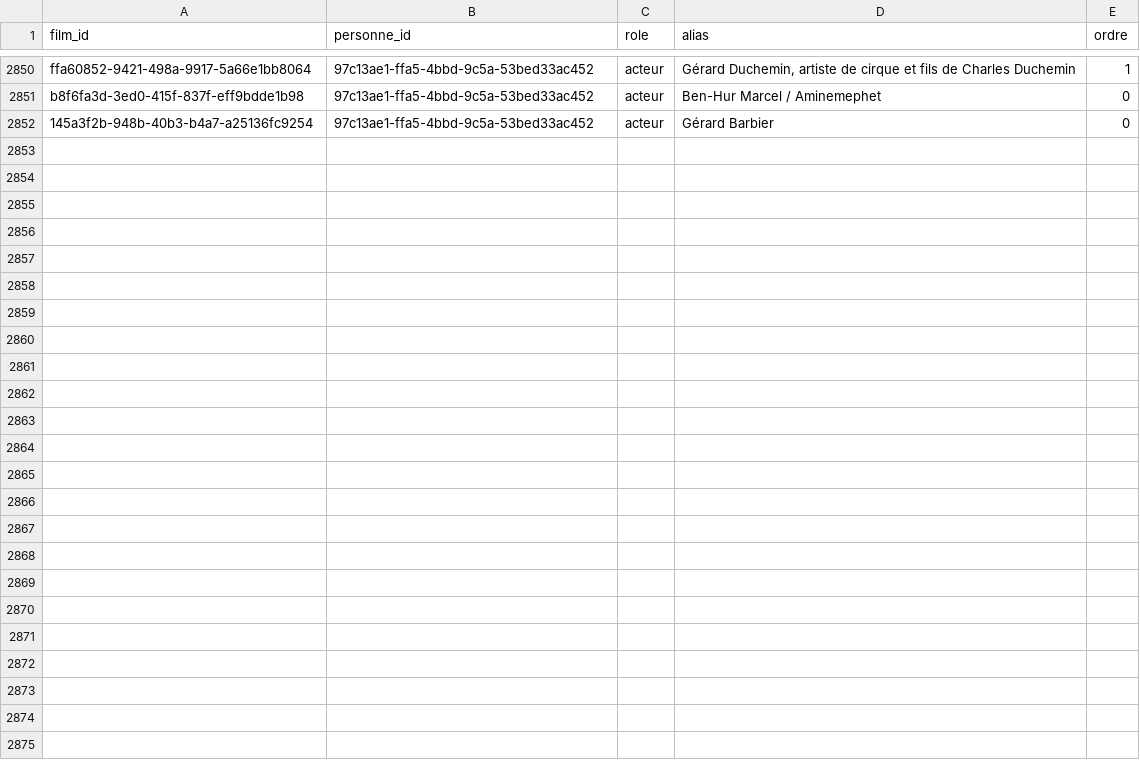
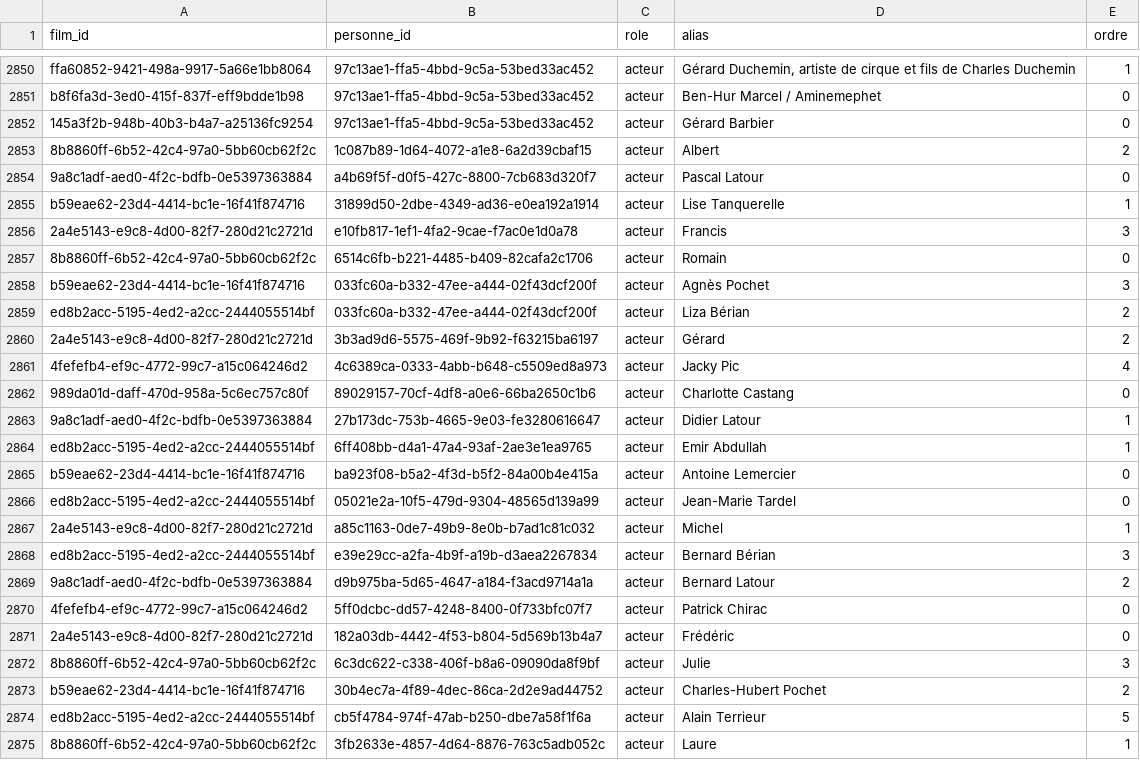
Before and after one commit to medina474/cinema-supabase, a CSV file: data/equipes.csv, drawn as a sheet; only a part is shown, gaps mark what is left out; the diff names each change by its address in the sheet, - before the commit and + after, or states it on an @@ line.

```diff
--- a/data/equipes.csv
+++ b/data/equipes.csv
+row 2853: 8b8860ff-6b52-42c4-97a0-5bb60cb62f2c | 1c087b89-1d64-4072-a1e8-6a2d39cbaf15 | acteur | Albert | 2
+row 2854: 9a8c1adf-aed0-4f2c-bdfb-0e5397363884 | a4b69f5f-d0f5-427c-8800-7cb683d320f7 | acteur | Pascal Latour | 0
+row 2855: b59eae62-23d4-4414-bc1e-16f41f874716 | 31899d50-2dbe-4349-ad36-e0ea192a1914 | acteur | Lise Tanquerelle | 1
+row 2856: 2a4e5143-e9c8-4d00-82f7-280d21c2721d | e10fb817-1ef1-4fa2-9cae-f7ac0e1d0a78 | acteur | Francis | 3
+row 2857: 8b8860ff-6b52-42c4-97a0-5bb60cb62f2c | 6514c6fb-b221-4485-b409-82cafa2c1706 | acteur | Romain | 0
+row 2858: b59eae62-23d4-4414-bc1e-16f41f874716 | 033fc60a-b332-47ee-a444-02f43dcf200f | acteur | Agnès Pochet | 3
+row 2859: ed8b2acc-5195-4ed2-a2cc-2444055514bf | 033fc60a-b332-47ee-a444-02f43dcf200f | acteur | Liza Bérian | 2
+row 2860: 2a4e5143-e9c8-4d00-82f7-280d21c2721d | 3b3ad9d6-5575-469f-9b92-f63215ba6197 | acteur | Gérard | 2
+row 2861: 4fefefb4-ef9c-4772-99c7-a15c064246d2 | 4c6389ca-0333-4abb-b648-c5509ed8a973 | acteur | Jacky Pic | 4
+row 2862: 989da01d-daff-470d-958a-5c6ec757c80f | 89029157-70cf-4df8-a0e6-66ba2650c1b6 | acteur | Charlotte Castang | 0
+row 2863: 9a8c1adf-aed0-4f2c-bdfb-0e5397363884 | 27b173dc-753b-4665-9e03-fe3280616647 | acteur | Didier Latour | 1
+row 2864: ed8b2acc-5195-4ed2-a2cc-2444055514bf | 6ff408bb-d4a1-47a4-93af-2ae3e1ea9765 | acteur | Emir Abdullah | 1
+row 2865: b59eae62-23d4-4414-bc1e-16f41f874716 | ba923f08-b5a2-4f3d-b5f2-84a00b4e415a | acteur | Antoine Lemercier | 0
+row 2866: ed8b2acc-5195-4ed2-a2cc-2444055514bf | 05021e2a-10f5-479d-9304-48565d139a99 | acteur | Jean-Marie Tardel | 0
+row 2867: 2a4e5143-e9c8-4d00-82f7-280d21c2721d | a85c1163-0de7-49b9-8e0b-b7ad1c81c032 | acteur | Michel | 1
+row 2868: ed8b2acc-5195-4ed2-a2cc-2444055514bf | e39e29cc-a2fa-4b9f-a19b-d3aea2267834 | acteur | Bernard Bérian | 3
+row 2869: 9a8c1adf-aed0-4f2c-bdfb-0e5397363884 | d9b975ba-5d65-4647-a184-f3acd9714a1a | acteur | Bernard Latour | 2
+row 2870: 4fefefb4-ef9c-4772-99c7-a15c064246d2 | 5ff0dcbc-dd57-4248-8400-0f733bfc07f7 | acteur | Patrick Chirac | 0
+row 2871: 2a4e5143-e9c8-4d00-82f7-280d21c2721d | 182a03db-4442-4f53-b804-5d569b13b4a7 | acteur | Frédéric | 0
+row 2872: 8b8860ff-6b52-42c4-97a0-5bb60cb62f2c | 6c3dc622-c338-406f-b8a6-09090da8f9bf | acteur | Julie | 3
+row 2873: b59eae62-23d4-4414-bc1e-16f41f874716 | 30b4ec7a-4f89-4dec-86ca-2d2e9ad44752 | acteur | Charles-Hubert Pochet | 2
+row 2874: ed8b2acc-5195-4ed2-a2cc-2444055514bf | cb5f4784-974f-47ab-b250-dbe7a58f1f6a | acteur | Alain Terrieur | 5
+row 2875: 8b8860ff-6b52-42c4-97a0-5bb60cb62f2c | 3fb2633e-4857-4d64-8876-763c5adb052c | acteur | Laure | 1
```
Also changed, not shown: data/films.csv, data/films_genres.csv, 5 other files.
